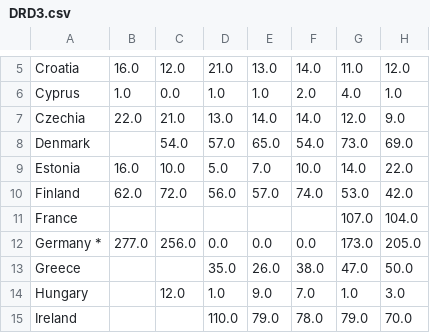
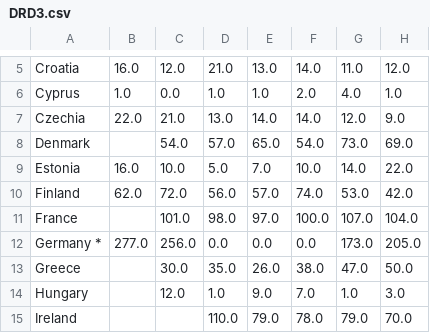
Before and after one commit to 1-ARIjitS/DrugViz, a CSV file: final/data/DRD3.csv, drawn as a sheet; only a part is shown, gaps mark what is left out; the diff names each change by its address in the sheet, - before the commit and + after, or states it on an @@ line.

Commit message:
Update DRD3.csv

```diff
--- a/final/data/DRD3.csv
+++ b/final/data/DRD3.csv
-C11: (empty)
+C11: 101.0
-D11: (empty)
+D11: 98.0
-E11: (empty)
+E11: 97.0
-F11: (empty)
+F11: 100.0
-C13: (empty)
+C13: 30.0
```
